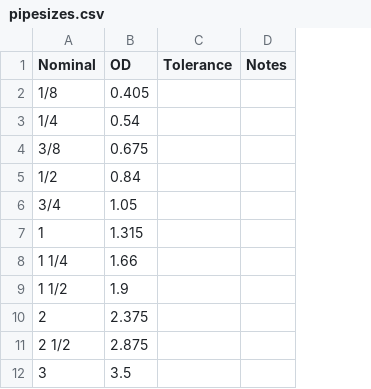
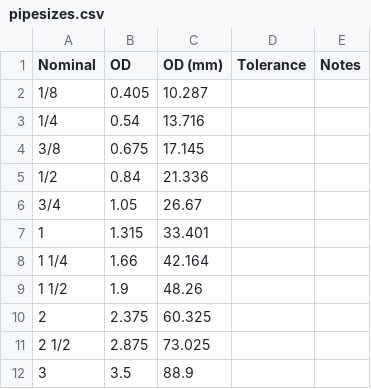
Before and after one commit to agocs/pipesizes, a CSV file: pipesizes.csv, drawn as a sheet; only a part is shown; the diff names each change by its address in the sheet, - before the commit and + after, or states it on an @@ line.

```diff
--- a/pipesizes.csv
+++ b/pipesizes.csv
+column C (OD (mm)), rows 2-12: 10.287 | 13.716 | 17.145 | 21.336 | 26.67 | 33.401 | 42.164 | 48.26 | 60.325 | 73.025 | 88.9
```
Also changed, not shown: 1 other file.
